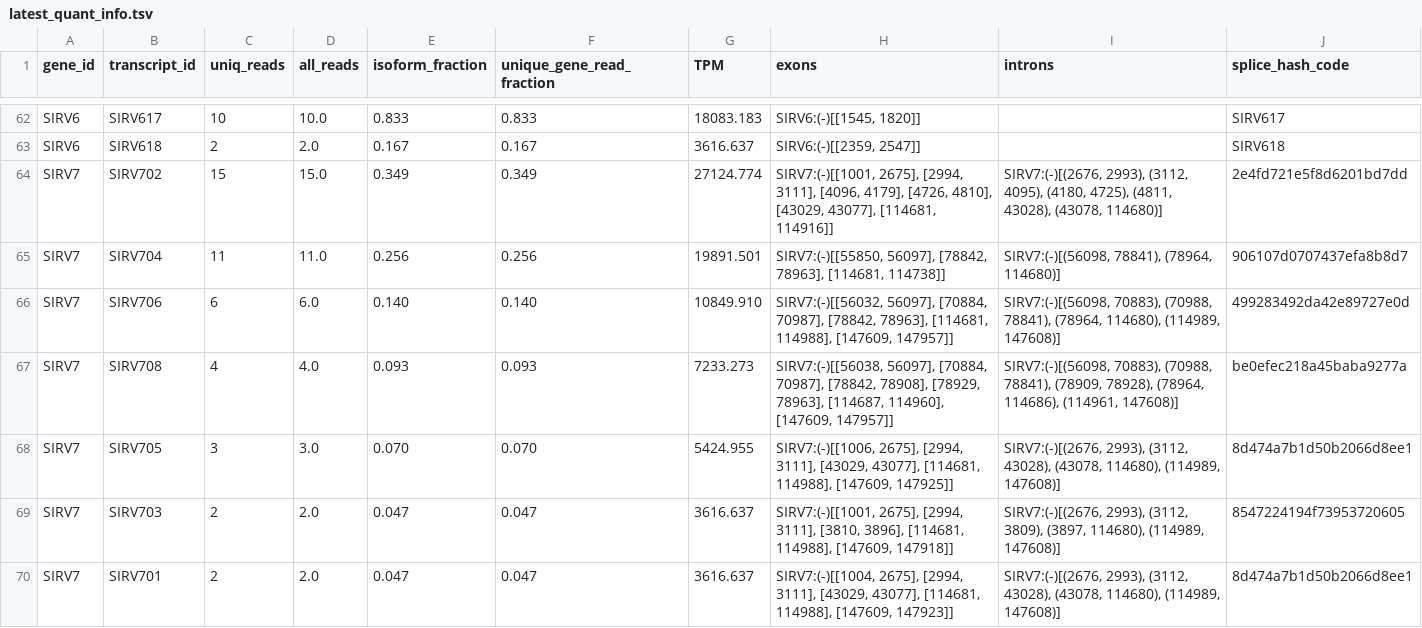
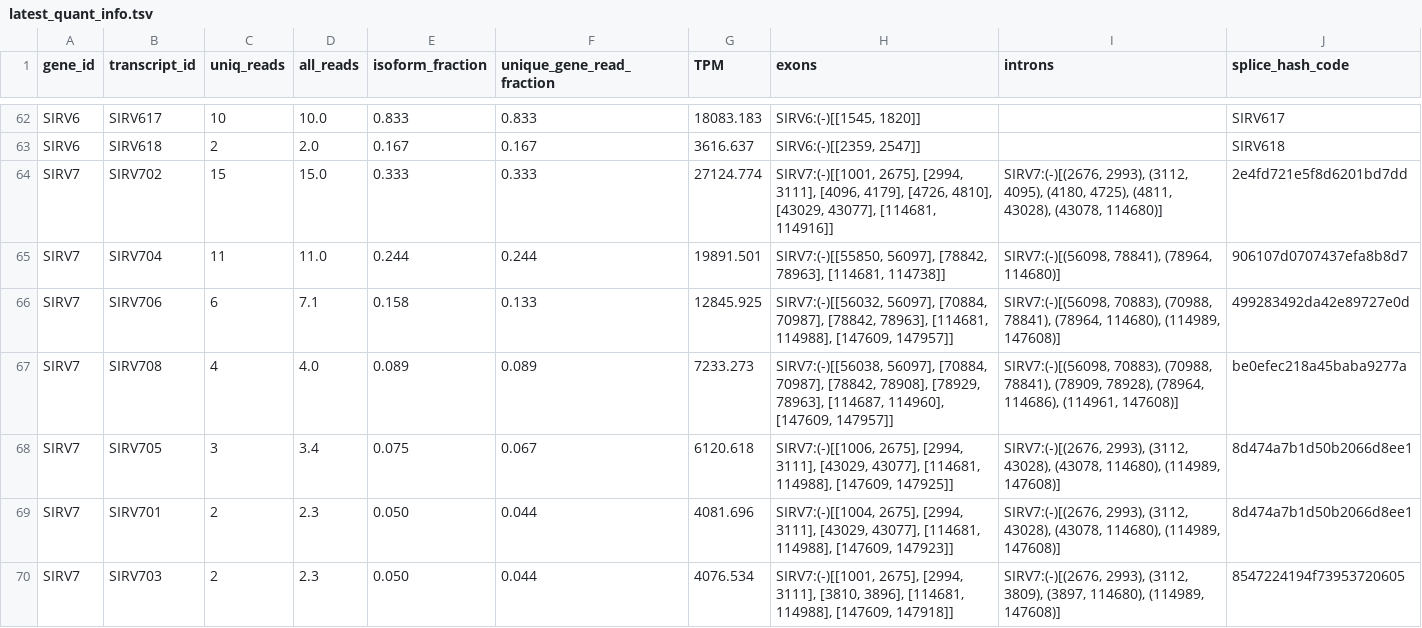
Before and after one commit to MethodsDev/LongReadAlignmentAssembler, a TSV file: testing/sirvs/data/latest_quant_info.tsv, drawn as a sheet; only a part is shown, gaps mark what is left out.

Commit message:
Fix SIRVs test expectations and CLI compatibility

```diff
--- a/testing/sirvs/data/latest_quant_info.tsv
+++ b/testing/sirvs/data/latest_quant_info.tsv
@@ -63,8 +63,8 @@ SIRV6	SIRV617	10	10.0	0.833	0.833	18083.183	SIRV6:(-)[[1545, 1820]]		SIRV617
 SIRV6	SIRV618	2	2.0	0.167	0.167	3616.637	SIRV6:(-)[[2359, 2547]]		SIRV618
-SIRV7	SIRV702	15	15.0	0.349	0.349	27124.774	SIRV7:(-)[[1001, 2675], [2994, 3111], [4096, 4179], [4726, 4810], [43029, 43077], [114681, 114916]]	SIRV7:(-)[(2676, 2993), (3112, 4095), (4180, 4725), (4811, 43028), (43078, 114680)]	2e4fd721e5f8d6201bd7dd
-SIRV7	SIRV704	11	11.0	0.256	0.256	19891.501	SIRV7:(-)[[55850, 56097], [78842, 78963], [114681, 114738]]	SIRV7:(-)[(56098, 78841), (78964, 114680)]	906107d0707437efa8b8d7
-SIRV7	SIRV706	6	6.0	0.140	0.140	10849.910	SIRV7:(-)[[56032, 56097], [70884, 70987], [78842, 78963], [114681, 114988], [147609, 147957]]	SIRV7:(-)[(56098, 70883), (70988, 78841), (78964, 114680), (114989, 147608)]	499283492da42e89727e0d
-SIRV7	SIRV708	4	4.0	0.093	0.093	7233.273	SIRV7:(-)[[56038, 56097], [70884, 70987], [78842, 78908], [78929, 78963], [114687, 114960], [147609, 147957]]	SIRV7:(-)[(56098, 70883), (70988, 78841), (78909, 78928), (78964, 114686), (114961, 147608)]	be0efec218a45baba9277a
-SIRV7	SIRV705	3	3.0	0.070	0.070	5424.955	SIRV7:(-)[[1006, 2675], [2994, 3111], [43029, 43077], [114681, 114988], [147609, 147925]]	SIRV7:(-)[(2676, 2993), (3112, 43028), (43078, 114680), (114989, 147608)]	8d474a7b1d50b2066d8ee1
-SIRV7	SIRV703	2	2.0	0.047	0.047	3616.637	SIRV7:(-)[[1001, 2675], [2994, 3111], [3810, 3896], [114681, 114988], [147609, 147918]]	SIRV7:(-)[(2676, 2993), (3112, 3809), (3897, 114680), (114989, 147608)]	8547224194f73953720605
-SIRV7	SIRV701	2	2.0	0.047	0.047	3616.637	SIRV7:(-)[[1004, 2675], [2994, 3111], [43029, 43077], [114681, 114988], [147609, 147923]]	SIRV7:(-)[(2676, 2993), (3112, 43028), (43078, 114680), (114989, 147608)]	8d474a7b1d50b2066d8ee1
+SIRV7	SIRV702	15	15.0	0.333	0.333	27124.774	SIRV7:(-)[[1001, 2675], [2994, 3111], [4096, 4179], [4726, 4810], [43029, 43077], [114681, 114916]]	SIRV7:(-)[(2676, 2993), (3112, 4095), (4180, 4725), (4811, 43028), (43078, 114680)]	2e4fd721e5f8d6201bd7dd
+SIRV7	SIRV704	11	11.0	0.244	0.244	19891.501	SIRV7:(-)[[55850, 56097], [78842, 78963], [114681, 114738]]	SIRV7:(-)[(56098, 78841), (78964, 114680)]	906107d0707437efa8b8d7
+SIRV7	SIRV706	6	7.1	0.158	0.133	12845.925	SIRV7:(-)[[56032, 56097], [70884, 70987], [78842, 78963], [114681, 114988], [147609, 147957]]	SIRV7:(-)[(56098, 70883), (70988, 78841), (78964, 114680), (114989, 147608)]	499283492da42e89727e0d
+SIRV7	SIRV708	4	4.0	0.089	0.089	7233.273	SIRV7:(-)[[56038, 56097], [70884, 70987], [78842, 78908], [78929, 78963], [114687, 114960], [147609, 147957]]	SIRV7:(-)[(56098, 70883), (70988, 78841), (78909, 78928), (78964, 114686), (114961, 147608)]	be0efec218a45baba9277a
+SIRV7	SIRV705	3	3.4	0.075	0.067	6120.618	SIRV7:(-)[[1006, 2675], [2994, 3111], [43029, 43077], [114681, 114988], [147609, 147925]]	SIRV7:(-)[(2676, 2993), (3112, 43028), (43078, 114680), (114989, 147608)]	8d474a7b1d50b2066d8ee1
+SIRV7	SIRV701	2	2.3	0.050	0.044	4081.696	SIRV7:(-)[[1004, 2675], [2994, 3111], [43029, 43077], [114681, 114988], [147609, 147923]]	SIRV7:(-)[(2676, 2993), (3112, 43028), (43078, 114680), (114989, 147608)]	8d474a7b1d50b2066d8ee1
+SIRV7	SIRV703	2	2.3	0.050	0.044	4076.534	SIRV7:(-)[[1001, 2675], [2994, 3111], [3810, 3896], [114681, 114988], [147609, 147918]]	SIRV7:(-)[(2676, 2993), (3112, 3809), (3897, 114680), (114989, 147608)]	8547224194f73953720605
```
Also changed, not shown: 2 other files.
